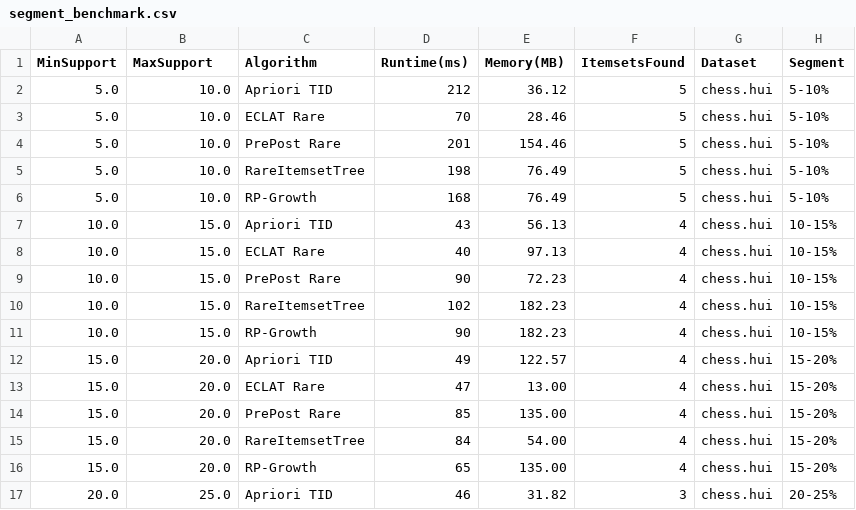
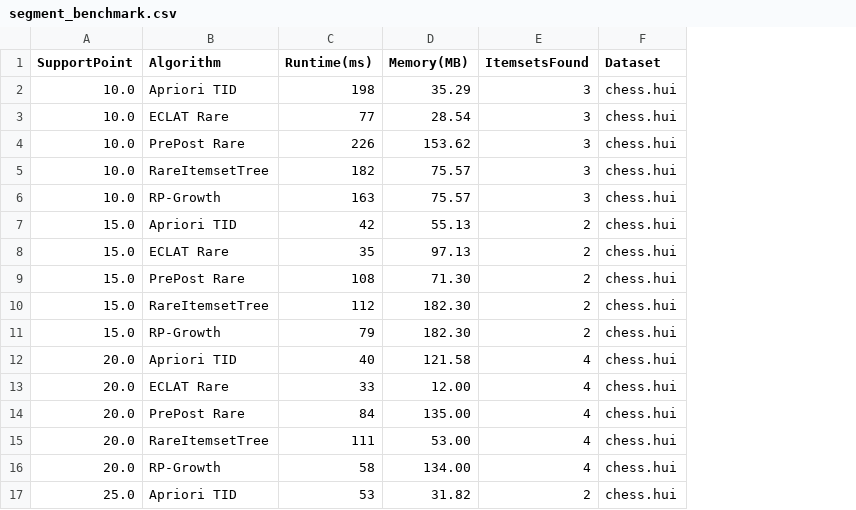
Before and after one commit to Doancoder777/DACS_DataMining, a CSV file: results/segment_benchmark.csv, drawn as a sheet; only a part is shown; removed rows and columns are numbered as before the commit, all else as after; the diff covers the shown part only; the diff names each change by its address in the sheet, - before the commit and + after, or states it on an @@ line.

```diff
--- a/results/segment_benchmark.csv
+++ b/results/segment_benchmark.csv
-column A (MinSupport), rows 2-17: 5.0 | 5.0 | 5.0 | 5.0 | 5.0 | 10.0 | 10.0 | 10.0 | 10.0 | 10.0 | 15.0 | 15.0 | 15.0 | 15.0 | 15.0 | 20.0
-column H (Segment), rows 2-17: 5-10% | 5-10% | 5-10% | 5-10% | 5-10% | 10-15% | 10-15% | 10-15% | 10-15% | 10-15% | 15-20% | 15-20% | 15-20% | 15-20% | 15-20% | 20-25%
-A1: MaxSupport
+A1: SupportPoint
-C2 (Runtime(ms)): 212
+C2 (Runtime(ms)): 198
-D2 (Memory(MB)): 36.12
+D2 (Memory(MB)): 35.29
-E2:E6 (ItemsetsFound): 5
+E2:E6 (ItemsetsFound): 3
-C3 (Runtime(ms)): 70
+C3 (Runtime(ms)): 77
-D3 (Memory(MB)): 28.46
+D3 (Memory(MB)): 28.54
-C4 (Runtime(ms)): 201
+C4 (Runtime(ms)): 226
-D4 (Memory(MB)): 154.46
+D4 (Memory(MB)): 153.62
-C5 (Runtime(ms)): 198
+C5 (Runtime(ms)): 182
-D5:D6 (Memory(MB)): 76.49
+D5:D6 (Memory(MB)): 75.57
-C6 (Runtime(ms)): 168
+C6 (Runtime(ms)): 163
-C7 (Runtime(ms)): 43
+C7 (Runtime(ms)): 42
-D7 (Memory(MB)): 56.13
+D7 (Memory(MB)): 55.13
-E7:E11 (ItemsetsFound): 4
+E7:E11 (ItemsetsFound): 2
-C8 (Runtime(ms)): 40
+C8 (Runtime(ms)): 35
-C9 (Runtime(ms)): 90
+C9 (Runtime(ms)): 108
-D9 (Memory(MB)): 72.23
+D9 (Memory(MB)): 71.30
-C10 (Runtime(ms)): 102
+C10 (Runtime(ms)): 112
-D10:D11 (Memory(MB)): 182.23
+D10:D11 (Memory(MB)): 182.30
-C11 (Runtime(ms)): 90
+C11 (Runtime(ms)): 79
-C12 (Runtime(ms)): 49
+C12 (Runtime(ms)): 40
-D12 (Memory(MB)): 122.57
+D12 (Memory(MB)): 121.58
-C13 (Runtime(ms)): 47
+C13 (Runtime(ms)): 33
-D13 (Memory(MB)): 13.00
+D13 (Memory(MB)): 12.00
-C14 (Runtime(ms)): 85
+C14 (Runtime(ms)): 84
-C15 (Runtime(ms)): 84
+C15 (Runtime(ms)): 111
-D15 (Memory(MB)): 54.00
+D15 (Memory(MB)): 53.00
-C16 (Runtime(ms)): 65
+C16 (Runtime(ms)): 58
-D16 (Memory(MB)): 135.00
+D16 (Memory(MB)): 134.00
-C17 (Runtime(ms)): 46
+C17 (Runtime(ms)): 53
-E17 (ItemsetsFound): 3
+E17 (ItemsetsFound): 2
```
Also changed, not shown: 53 edited cells elsewhere in this file, 4 other files.
